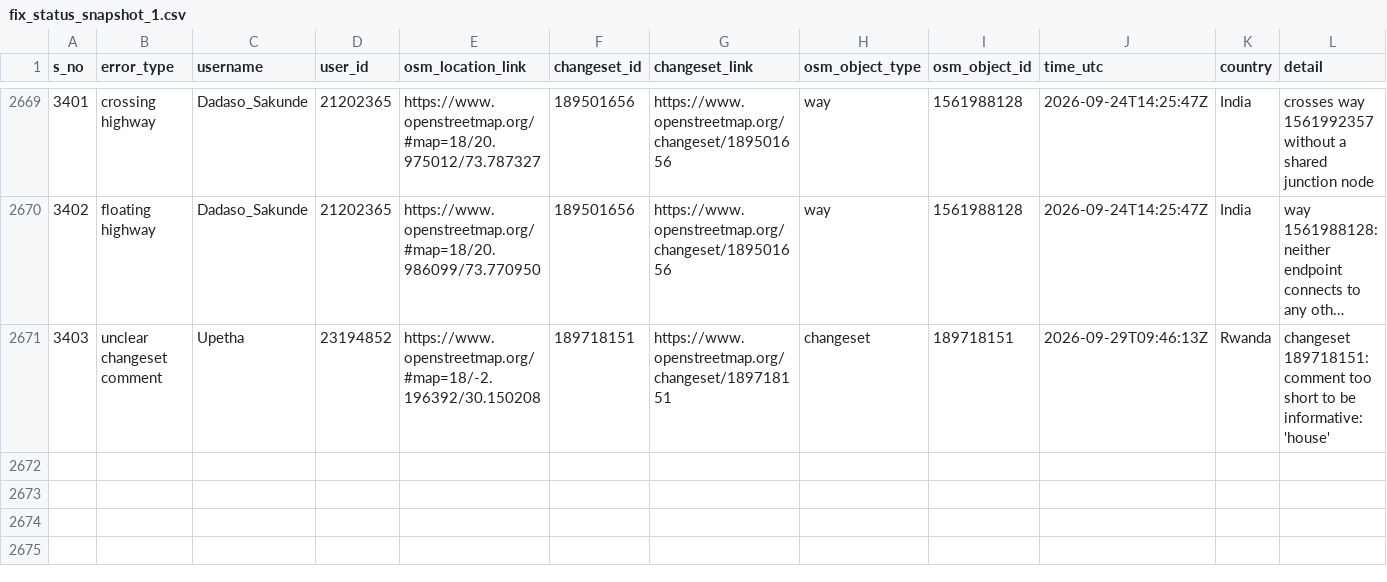
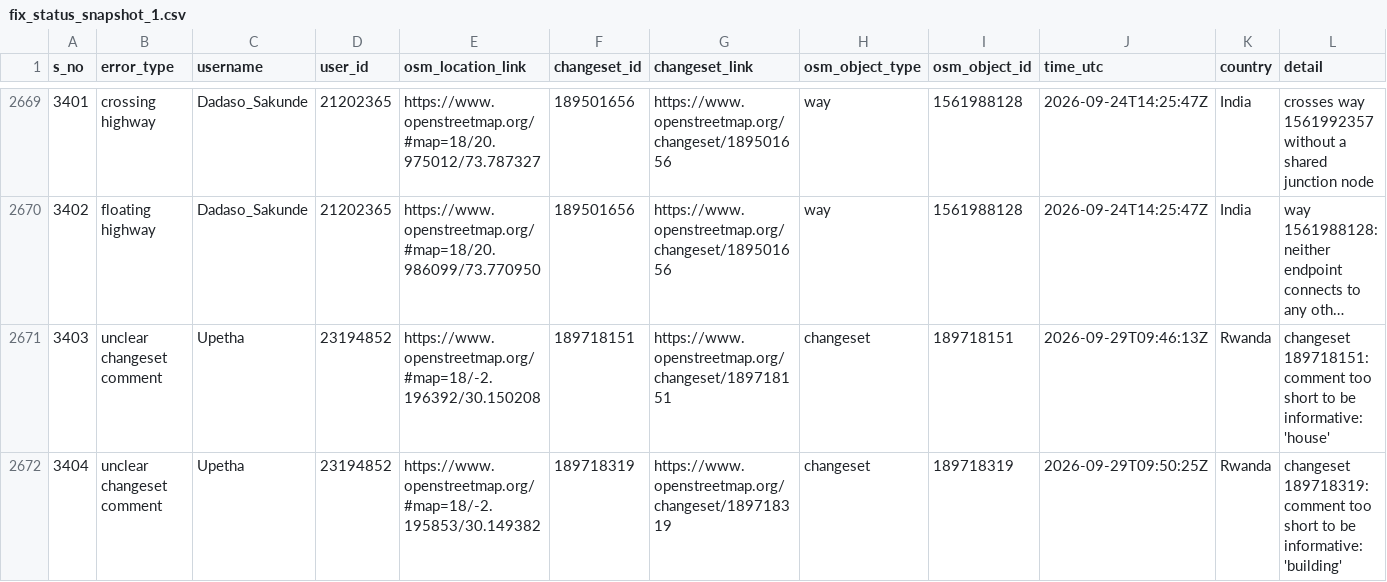
Before and after one commit to KingVik-Planet/OSM_QC_Fix_Tracker.tt_event, a CSV file: data/fix_status_snapshot_1.csv, drawn as a sheet; only a part is shown, gaps mark what is left out; long unchanged cells end in …; rows hold the shown columns only; the diff names each change by its address in the sheet, - before the commit and + after, or states it on an @@ line.

```diff
--- a/data/fix_status_snapshot_1.csv
+++ b/data/fix_status_snapshot_1.csv
+row 2672: 3404 | unclear changeset comment | Upetha | 23194852 | https://www.openstreetmap.org/#map=18/-2.195853/30.149382 | 189718319 | https://www.openstreetmap.org/changeset/189718319 | changeset | 189718319 | 2026-09-29T09:50:25Z | Rwanda | changeset 189718319: comment too short to be informative: 'building'
```
